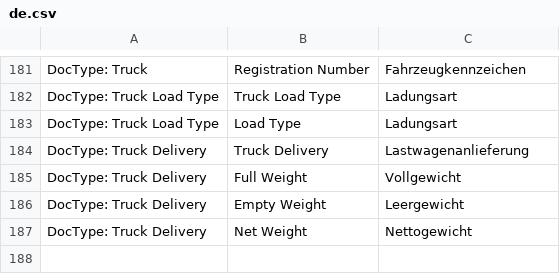
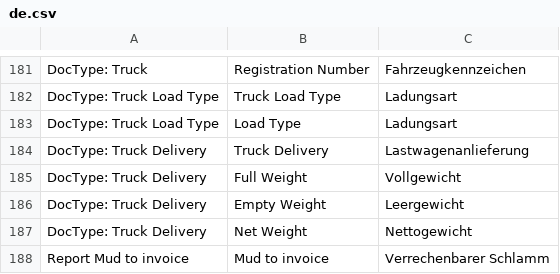
Before and after one commit to libracore/hb, a CSV file: heimbohrtechnik/translations/de.csv, drawn as a sheet; only a part is shown, gaps mark what is left out.

Commit message:
automatic invoice and overview report

```diff
--- a/heimbohrtechnik/translations/de.csv
+++ b/heimbohrtechnik/translations/de.csv
@@ -187 +187,2 @@ DocType: Truck Delivery,Empty Weight,Leergewicht
 DocType: Truck Delivery,Net Weight,Nettogewicht
+Report Mud to invoice,Mud to invoice,Verrechenbarer Schlamm
```
Also changed, not shown: 20 other files.
